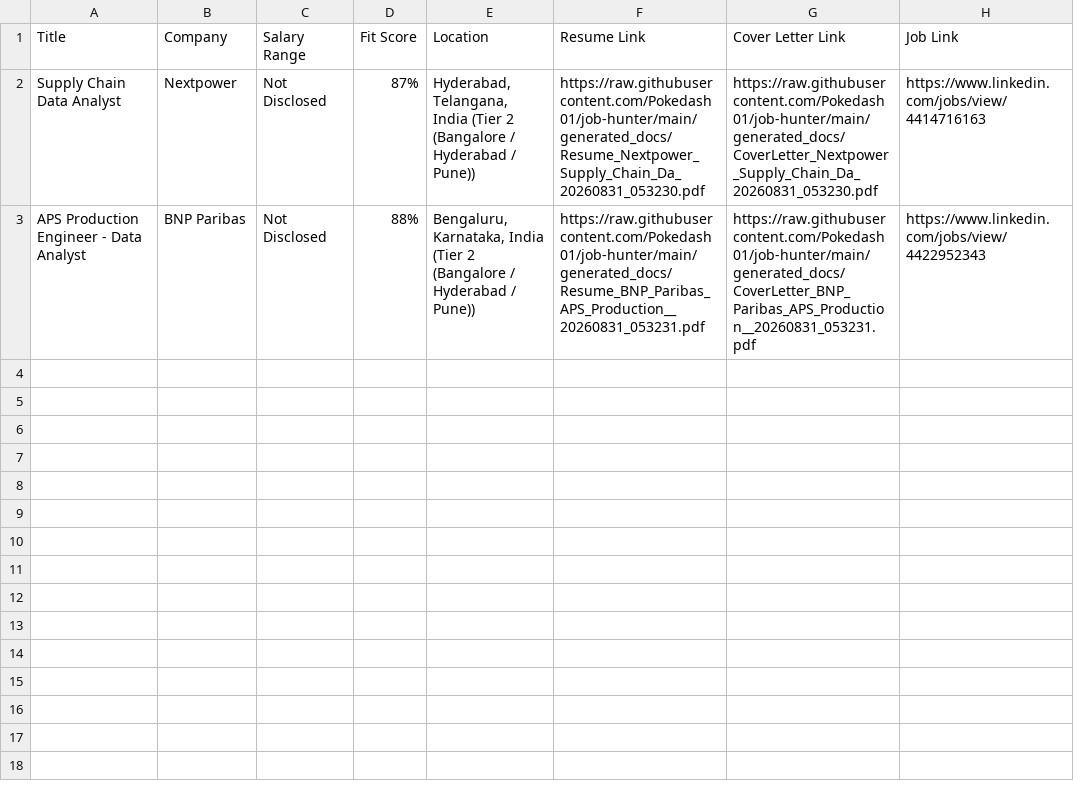
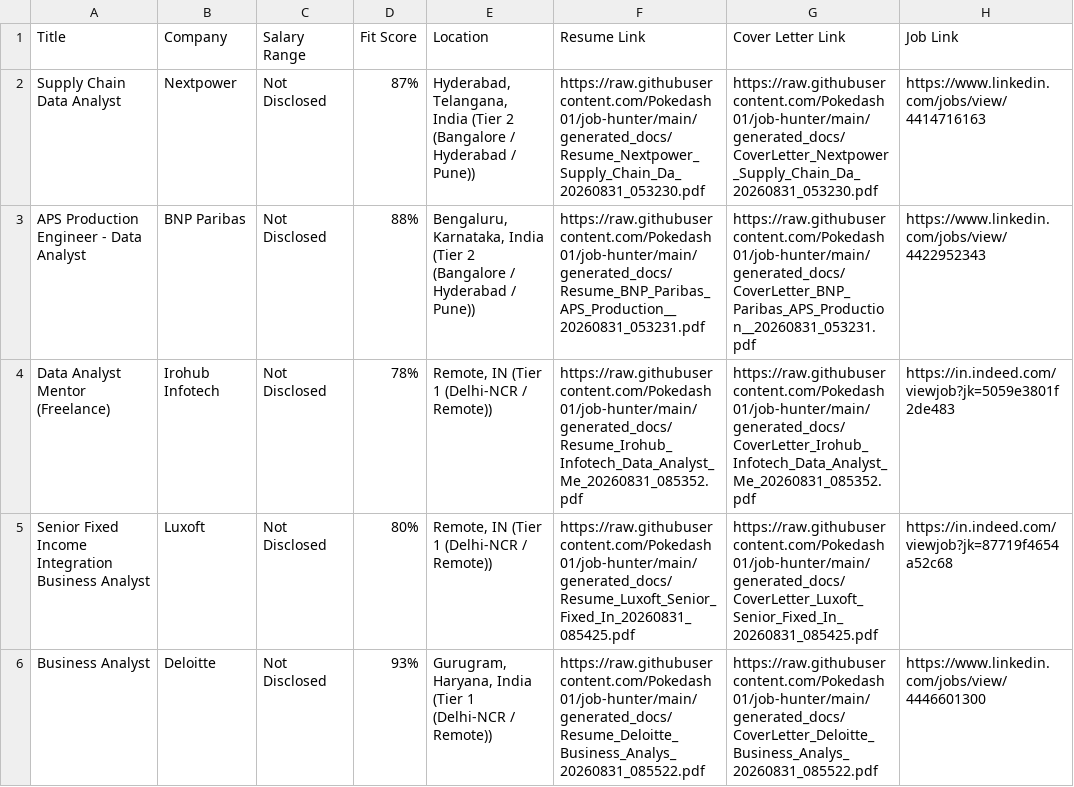
Before and after one commit to Pokedash01/job-hunter, a CSV file: job_log.csv, drawn as a sheet.

```diff
--- a/job_log.csv
+++ b/job_log.csv
@@ -3 +3,4 @@ Supply Chain Data Analyst,Nextpower,Not Disclosed,87%,"Hyderabad, Telangana, Ind
 APS Production Engineer - Data Analyst,BNP Paribas,Not Disclosed,88%,"Bengaluru, Karnataka, India (Tier 2 (Bangalore / Hyderabad / Pune))",https://raw.githubusercontent.com/Pokedash01/job-hunter/main/generated_docs/Resume_BNP_Paribas_APS_Production__20260831_053231.pdf,https://raw.githubusercontent.com/Pokedash01/job-hunter/main/generated_docs/CoverLetter_BNP_Paribas_APS_Production__20260831_053231.pdf,https://www.linkedin.com/jobs/view/4422952343
+Data Analyst Mentor (Freelance),Irohub Infotech,Not Disclosed,78%,"Remote, IN (Tier 1 (Delhi-NCR / Remote))",https://raw.githubusercontent.com/Pokedash01/job-hunter/main/generated_docs/Resume_Irohub_Infotech_Data_Analyst_Me_20260831_085352.pdf,https://raw.githubusercontent.com/Pokedash01/job-hunter/main/generated_docs/CoverLetter_Irohub_Infotech_Data_Analyst_Me_20260831_085352.pdf,https://in.indeed.com/viewjob?jk=5059e3801f2de483
+Senior Fixed Income Integration Business Analyst,Luxoft,Not Disclosed,80%,"Remote, IN (Tier 1 (Delhi-NCR / Remote))",https://raw.githubusercontent.com/Pokedash01/job-hunter/main/generated_docs/Resume_Luxoft_Senior_Fixed_In_20260831_085425.pdf,https://raw.githubusercontent.com/Pokedash01/job-hunter/main/generated_docs/CoverLetter_Luxoft_Senior_Fixed_In_20260831_085425.pdf,https://in.indeed.com/viewjob?jk=87719f4654a52c68
+Business Analyst,Deloitte,Not Disclosed,93%,"Gurugram, Haryana, India (Tier 1 (Delhi-NCR / Remote))",https://raw.githubusercontent.com/Pokedash01/job-hunter/main/generated_docs/Resume_Deloitte_Business_Analys_20260831_085522.pdf,https://raw.githubusercontent.com/Pokedash01/job-hunter/main/generated_docs/CoverLetter_Deloitte_Business_Analys_20260831_085522.pdf,https://www.linkedin.com/jobs/view/4446601300
```
Also changed, not shown: 6 other files.
